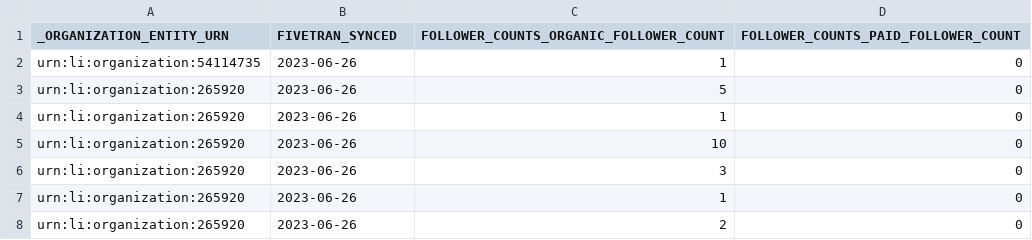
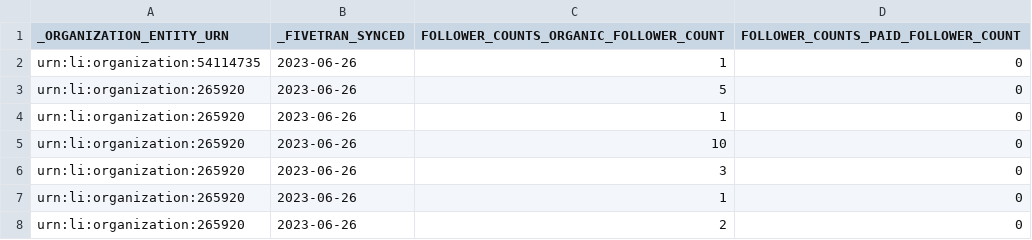
Before and after one commit to italobatistos/hyland, a CSV file: hyland/seeds/follower_by_country.csv, drawn as a sheet; only a part is shown.

```diff
--- a/hyland/seeds/follower_by_country.csv
+++ b/hyland/seeds/follower_by_country.csv
@@ -1,2 +1,2 @@
-_ORGANIZATION_ENTITY_URN,FIVETRAN_SYNCED,FOLLOWER_COUNTS_ORGANIC_FOLLOWER_COUNT,FOLLOWER_COUNTS_PAID_FOLLOWER_COUNT
+_ORGANIZATION_ENTITY_URN,_FIVETRAN_SYNCED,FOLLOWER_COUNTS_ORGANIC_FOLLOWER_COUNT,FOLLOWER_COUNTS_PAID_FOLLOWER_COUNT
 urn:li:organization:54114735,2023-06-26,1,0
```
Also changed, not shown: 12 other files.
